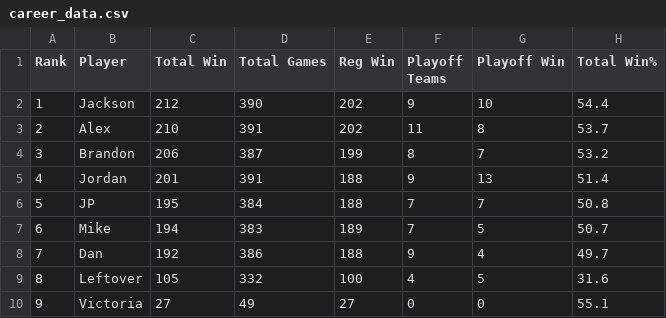
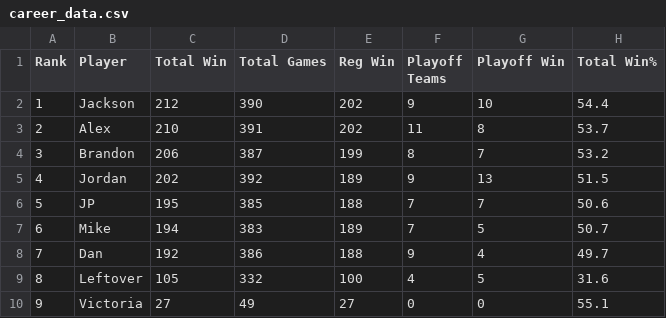
Before and after one commit to jp-wright/picks_pool_streamlit, a CSV file: data/output/email_tables/career_data.csv, drawn as a sheet.

```diff
--- a/data/output/email_tables/career_data.csv
+++ b/data/output/email_tables/career_data.csv
@@ -4,4 +4,4 @@ Rank,Player,Total Win,Total Games,Reg Win,Playoff Teams,Playoff Win,Total Win%
 3,Brandon,206,387,199,8,7,53.2
-4,Jordan,201,391,188,9,13,51.4
-5,JP,195,384,188,7,7,50.8
+4,Jordan,202,392,189,9,13,51.5
+5,JP,195,385,188,7,7,50.6
 6,Mike,194,383,189,7,5,50.7
```
Also changed, not shown: data/output/email_tables/best_worst_picks_data.csv, data/output/email_tables/manager_teams_data.csv, 7 other files.
